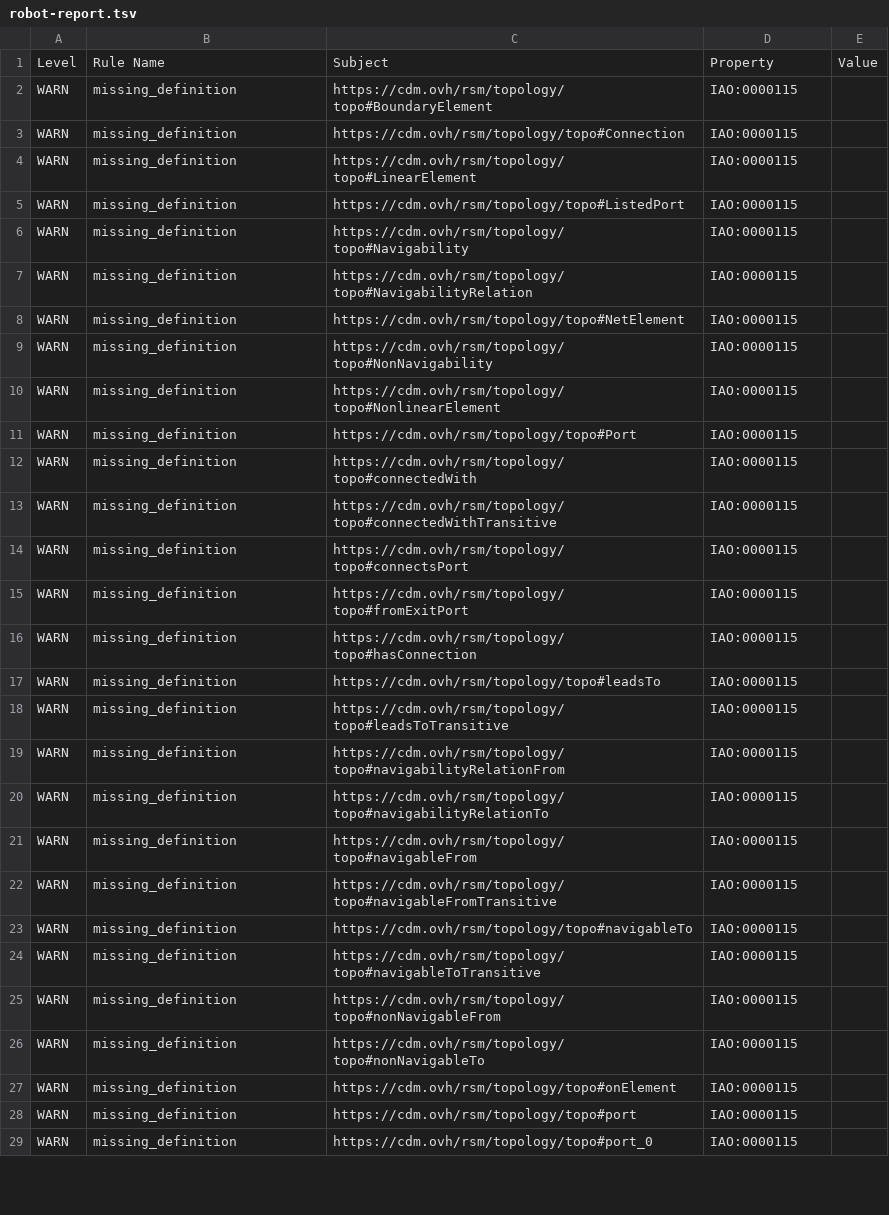
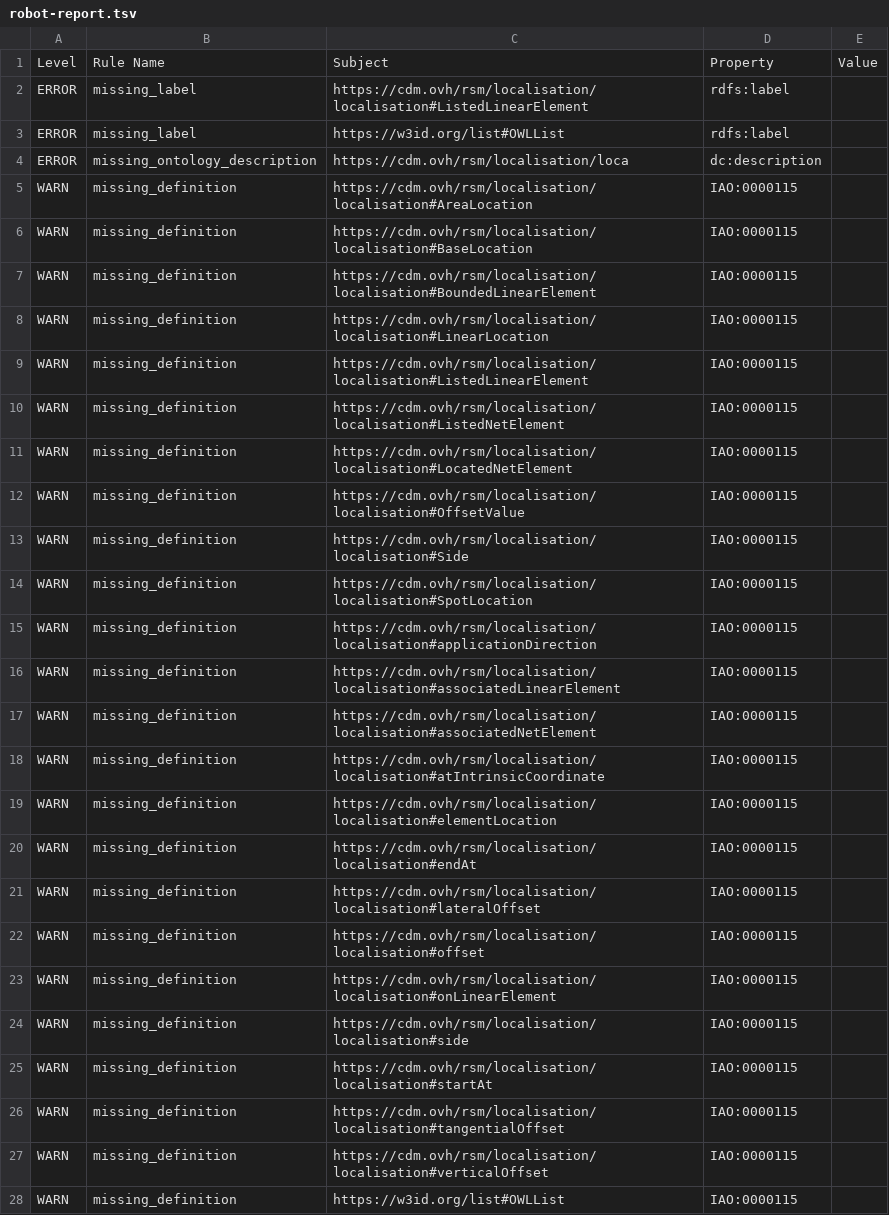
Before and after one commit to UICrail/CDM-RSM, a TSV file: reports/robot-report.tsv, drawn as a sheet; only a part is shown; the diff covers the shown part only.

```diff
--- a/reports/robot-report.tsv
+++ b/reports/robot-report.tsv
@@ -1,29 +1,28 @@
 Level	Rule Name	Subject	Property	Value
-WARN	missing_definition	https://cdm.ovh/rsm/topology/topo#BoundaryElement	IAO:0000115	
-WARN	missing_definition	https://cdm.ovh/rsm/topology/topo#Connection	IAO:0000115	
-WARN	missing_definition	https://cdm.ovh/rsm/topology/topo#LinearElement	IAO:0000115	
-WARN	missing_definition	https://cdm.ovh/rsm/topology/topo#ListedPort	IAO:0000115	
-WARN	missing_definition	https://cdm.ovh/rsm/topology/topo#Navigability	IAO:0000115	
-WARN	missing_definition	https://cdm.ovh/rsm/topology/topo#NavigabilityRelation	IAO:0000115	
-WARN	missing_definition	https://cdm.ovh/rsm/topology/topo#NetElement	IAO:0000115	
-WARN	missing_definition	https://cdm.ovh/rsm/topology/topo#NonNavigability	IAO:0000115	
-WARN	missing_definition	https://cdm.ovh/rsm/topology/topo#NonlinearElement	IAO:0000115	
-WARN	missing_definition	https://cdm.ovh/rsm/topology/topo#Port	IAO:0000115	
-WARN	missing_definition	https://cdm.ovh/rsm/topology/topo#connectedWith	IAO:0000115	
-WARN	missing_definition	https://cdm.ovh/rsm/topology/topo#connectedWithTransitive	IAO:0000115	
-WARN	missing_definition	https://cdm.ovh/rsm/topology/topo#connectsPort	IAO:0000115	
-WARN	missing_definition	https://cdm.ovh/rsm/topology/topo#fromExitPort	IAO:0000115	
-WARN	missing_definition	https://cdm.ovh/rsm/topology/topo#hasConnection	IAO:0000115	
-WARN	missing_definition	https://cdm.ovh/rsm/topology/topo#leadsTo	IAO:0000115	
-WARN	missing_definition	https://cdm.ovh/rsm/topology/topo#leadsToTransitive	IAO:0000115	
-WARN	missing_definition	https://cdm.ovh/rsm/topology/topo#navigabilityRelationFrom	IAO:0000115	
-WARN	missing_definition	https://cdm.ovh/rsm/topology/topo#navigabilityRelationTo	IAO:0000115	
-WARN	missing_definition	https://cdm.ovh/rsm/topology/topo#navigableFrom	IAO:0000115	
-WARN	missing_definition	https://cdm.ovh/rsm/topology/topo#navigableFromTransitive	IAO:0000115	
-WARN	missing_definition	https://cdm.ovh/rsm/topology/topo#navigableTo	IAO:0000115	
-WARN	missing_definition	https://cdm.ovh/rsm/topology/topo#navigableToTransitive	IAO:0000115	
-WARN	missing_definition	https://cdm.ovh/rsm/topology/topo#nonNavigableFrom	IAO:0000115	
-WARN	missing_definition	https://cdm.ovh/rsm/topology/topo#nonNavigableTo	IAO:0000115	
-WARN	missing_definition	https://cdm.ovh/rsm/topology/topo#onElement	IAO:0000115	
-WARN	missing_definition	https://cdm.ovh/rsm/topology/topo#port	IAO:0000115	
-WARN	missing_definition	https://cdm.ovh/rsm/topology/topo#port_0	IAO:0000115	
+ERROR	missing_label	https://cdm.ovh/rsm/localisation/localisation#ListedLinearElement	rdfs:label	
+ERROR	missing_label	https://w3id.org/list#OWLList	rdfs:label	
+ERROR	missing_ontology_description	https://cdm.ovh/rsm/localisation/loca	dc:description	
+WARN	missing_definition	https://cdm.ovh/rsm/localisation/localisation#AreaLocation	IAO:0000115	
+WARN	missing_definition	https://cdm.ovh/rsm/localisation/localisation#BaseLocation	IAO:0000115	
+WARN	missing_definition	https://cdm.ovh/rsm/localisation/localisation#BoundedLinearElement	IAO:0000115	
+WARN	missing_definition	https://cdm.ovh/rsm/localisation/localisation#LinearLocation	IAO:0000115	
+WARN	missing_definition	https://cdm.ovh/rsm/localisation/localisation#ListedLinearElement	IAO:0000115	
+WARN	missing_definition	https://cdm.ovh/rsm/localisation/localisation#ListedNetElement	IAO:0000115	
+WARN	missing_definition	https://cdm.ovh/rsm/localisation/localisation#LocatedNetElement	IAO:0000115	
+WARN	missing_definition	https://cdm.ovh/rsm/localisation/localisation#OffsetValue	IAO:0000115	
+WARN	missing_definition	https://cdm.ovh/rsm/localisation/localisation#Side	IAO:0000115	
+WARN	missing_definition	https://cdm.ovh/rsm/localisation/localisation#SpotLocation	IAO:0000115	
+WARN	missing_definition	https://cdm.ovh/rsm/localisation/localisation#applicationDirection	IAO:0000115	
+WARN	missing_definition	https://cdm.ovh/rsm/localisation/localisation#associatedLinearElement	IAO:0000115	
+WARN	missing_definition	https://cdm.ovh/rsm/localisation/localisation#associatedNetElement	IAO:0000115	
+WARN	missing_definition	https://cdm.ovh/rsm/localisation/localisation#atIntrinsicCoordinate	IAO:0000115	
+WARN	missing_definition	https://cdm.ovh/rsm/localisation/localisation#elementLocation	IAO:0000115	
+WARN	missing_definition	https://cdm.ovh/rsm/localisation/localisation#endAt	IAO:0000115	
+WARN	missing_definition	https://cdm.ovh/rsm/localisation/localisation#lateralOffset	IAO:0000115	
+WARN	missing_definition	https://cdm.ovh/rsm/localisation/localisation#offset	IAO:0000115	
+WARN	missing_definition	https://cdm.ovh/rsm/localisation/localisation#onLinearElement	IAO:0000115	
+WARN	missing_definition	https://cdm.ovh/rsm/localisation/localisation#side	IAO:0000115	
+WARN	missing_definition	https://cdm.ovh/rsm/localisation/localisation#startAt	IAO:0000115	
+WARN	missing_definition	https://cdm.ovh/rsm/localisation/localisation#tangentialOffset	IAO:0000115	
+WARN	missing_definition	https://cdm.ovh/rsm/localisation/localisation#verticalOffset	IAO:0000115	
+WARN	missing_definition	https://w3id.org/list#OWLList	IAO:0000115	
```
Also changed, not shown: 3 removed rows and 1 edited cell elsewhere in this file, 2 other files.
